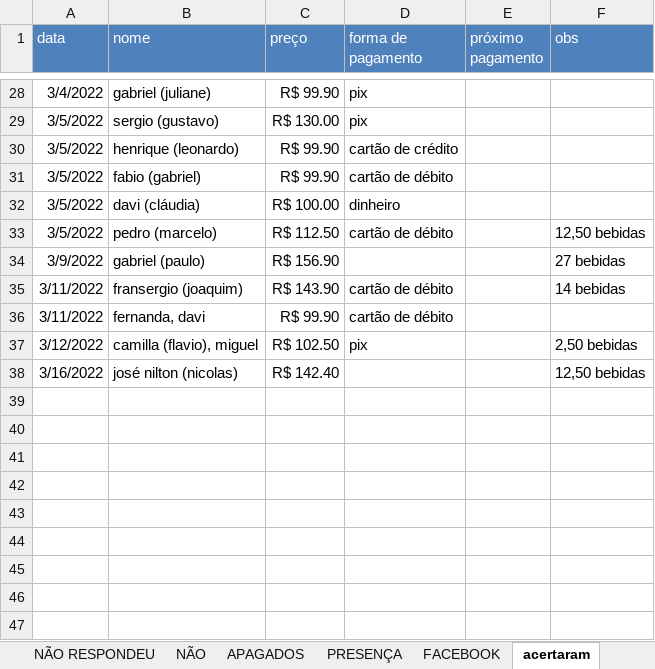
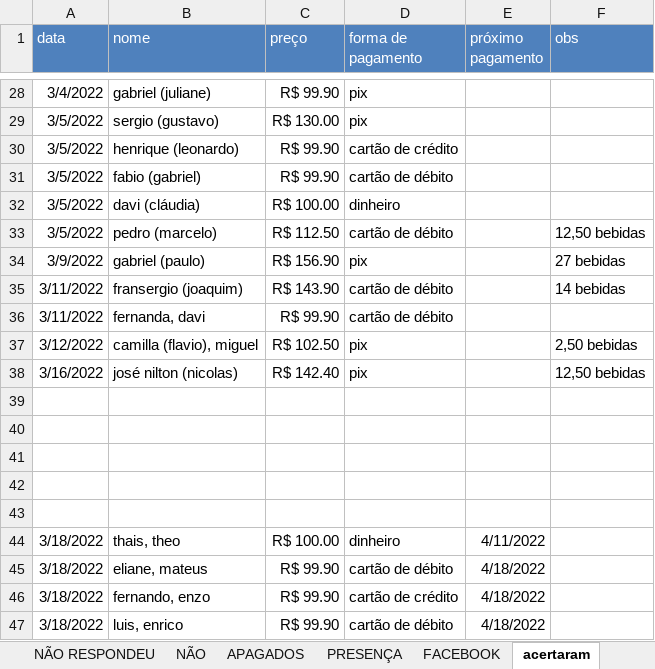
Before and after one commit to paivadaniel/contatos-rsa, an Excel workbook: contatos-rsa.xlsx, sheet acertaram, drawn as a sheet; only a part is shown, gaps mark what is left out; values as stored, in another font and other column widths than the file's, no borders; the diff names each change by its address in the sheet, - before the commit and + after, or states it on an @@ line.

```diff
--- a/contatos-rsa.xlsx (sheet acertaram)
+++ b/contatos-rsa.xlsx (sheet acertaram)
-D34 (forma de pagamento): (empty)
+D34 (forma de pagamento): pix
-D38 (forma de pagamento): (empty)
+D38 (forma de pagamento): pix
+row 39: (empty)
+row 40: (empty)
+row 41: (empty)
+row 42: (empty)
+row 43: (empty)
+row 44: 3/18/2022 | thais, theo | R$ 100.00 | dinheiro | 4/11/2022
+row 45: 3/18/2022 | eliane, mateus | R$ 99.90 | cartão de débito | 4/18/2022
+row 46: 3/18/2022 | fernando, enzo | R$ 99.90 | cartão de crédito | 4/18/2022
+row 47: 3/18/2022 | luis, enrico | R$ 99.90 | cartão de débito | 4/18/2022
```
Also changed, not shown: sheet PRESENÇA, sheet PAGAMENTOS, sheet caderneta, sheet uniformes.
